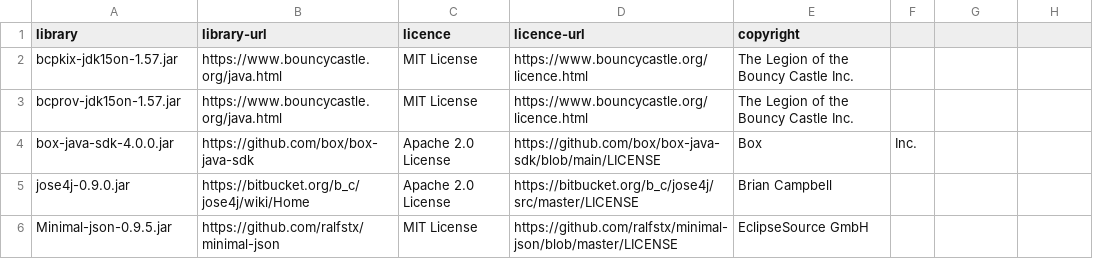
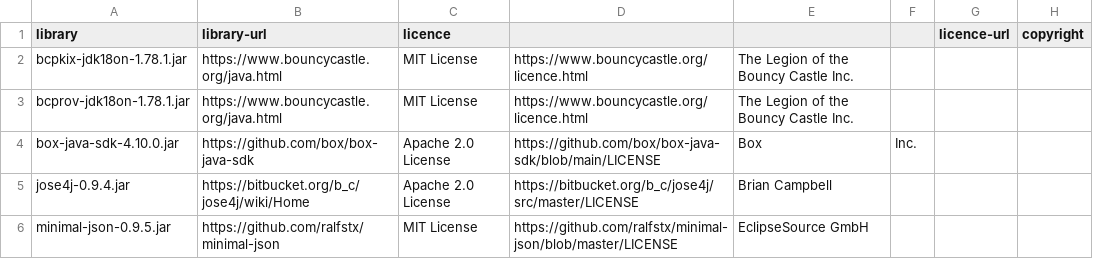
Before and after one commit to knime/knime-filehandling, a CSV file: org.knime.ext.box.filehandling/libraries_license/licenses.csv, drawn as a sheet.

Commit message:
AP-22170: update box java sdk to 4.10
AP-22170 (Update Box Java SDK to 4.10)

```diff
--- a/org.knime.ext.box.filehandling/libraries_license/licenses.csv
+++ b/org.knime.ext.box.filehandling/libraries_license/licenses.csv
@@ -1,6 +1,6 @@
-library,library-url,licence,			     licence-url,copyright,										
-bcpkix-jdk15on-1.57.jar,https://www.bouncycastle.org/java.html,MIT License,https://www.bouncycastle.org/licence.html,The Legion of the Bouncy Castle Inc.,
-bcprov-jdk15on-1.57.jar,https://www.bouncycastle.org/java.html,MIT License,https://www.bouncycastle.org/licence.html,The Legion of the Bouncy Castle Inc.,
-box-java-sdk-4.0.0.jar,https://github.com/box/box-java-sdk,Apache 2.0 License,https://github.com/box/box-java-sdk/blob/main/LICENSE,Box,Inc.
-jose4j-0.9.0.jar,https://bitbucket.org/b_c/jose4j/wiki/Home,Apache 2.0 License,https://bitbucket.org/b_c/jose4j/src/master/LICENSE,Brian Campbell,
-Minimal-json-0.9.5.jar,https://github.com/ralfstx/minimal-json,MIT License,https://github.com/ralfstx/minimal-json/blob/master/LICENSE,EclipseSource GmbH,
+library,library-url,licence,,,,     licence-url,copyright
+bcpkix-jdk18on-1.78.1.jar,https://www.bouncycastle.org/java.html,MIT License,https://www.bouncycastle.org/licence.html,The Legion of the Bouncy Castle Inc.,,,
+bcprov-jdk18on-1.78.1.jar,https://www.bouncycastle.org/java.html,MIT License,https://www.bouncycastle.org/licence.html,The Legion of the Bouncy Castle Inc.,,,
+box-java-sdk-4.10.0.jar,https://github.com/box/box-java-sdk,Apache 2.0 License,https://github.com/box/box-java-sdk/blob/main/LICENSE,Box,Inc.,,
+jose4j-0.9.4.jar,https://bitbucket.org/b_c/jose4j/wiki/Home,Apache 2.0 License,https://bitbucket.org/b_c/jose4j/src/master/LICENSE,Brian Campbell,,,
+minimal-json-0.9.5.jar,https://github.com/ralfstx/minimal-json,MIT License,https://github.com/ralfstx/minimal-json/blob/master/LICENSE,EclipseSource GmbH,,,
```
Also changed, not shown: 5 other files.
